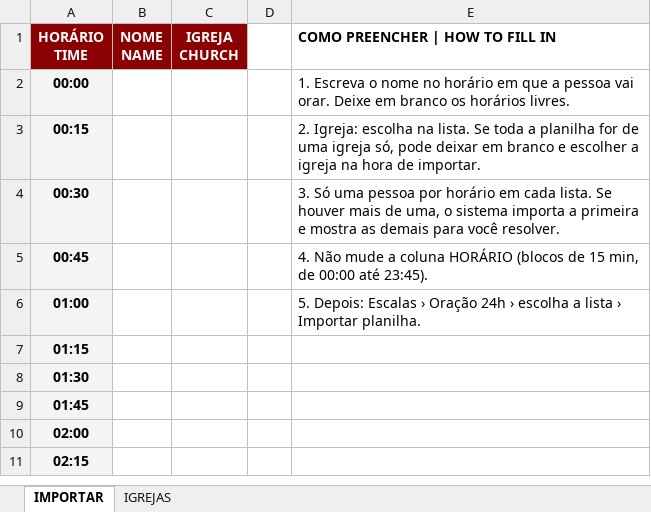
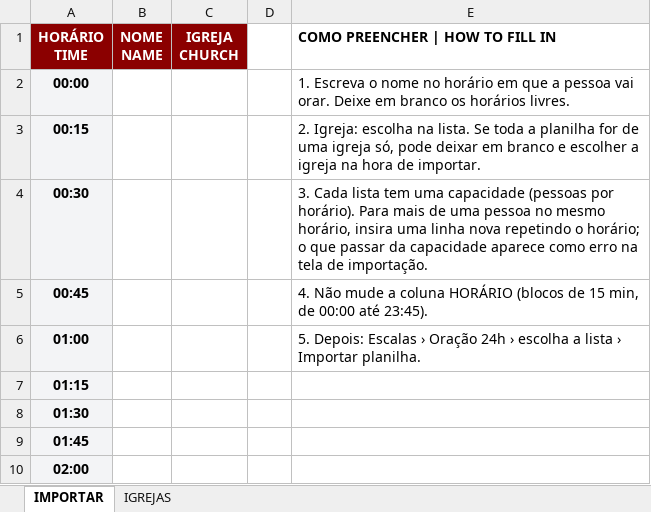
Before and after one commit to MCC-Newark-Hub/mcc-newark-hub, an Excel workbook: public/modelos/modelo-importacao-oracao.xlsx, sheet IMPORTAR, drawn as a sheet; only a part is shown; the shorter side is filled out with more unchanged rows; values as stored, in another font and other column widths than the file's, no borders; the diff names each change by its address in the sheet, - before the commit and + after, or states it on an @@ line.

```diff
--- a/public/modelos/modelo-importacao-oracao.xlsx (sheet IMPORTAR)
+++ b/public/modelos/modelo-importacao-oracao.xlsx (sheet IMPORTAR)
-E4 (COMO PREENCHER | HOW TO FILL IN): 3. Só uma pessoa por horário em cada lista. Se houver mais de uma, o sistema importa a primeira e mostra as demais para você resolver.
+E4 (COMO PREENCHER | HOW TO FILL IN): 3. Cada lista tem uma capacidade (pessoas por horário). Para mais de uma pessoa no mesmo horário, insira uma linha nova repetindo o horário; o que passar da capacidade aparece como erro na tela de importação.
```
Also changed, not shown: 12 other files.
